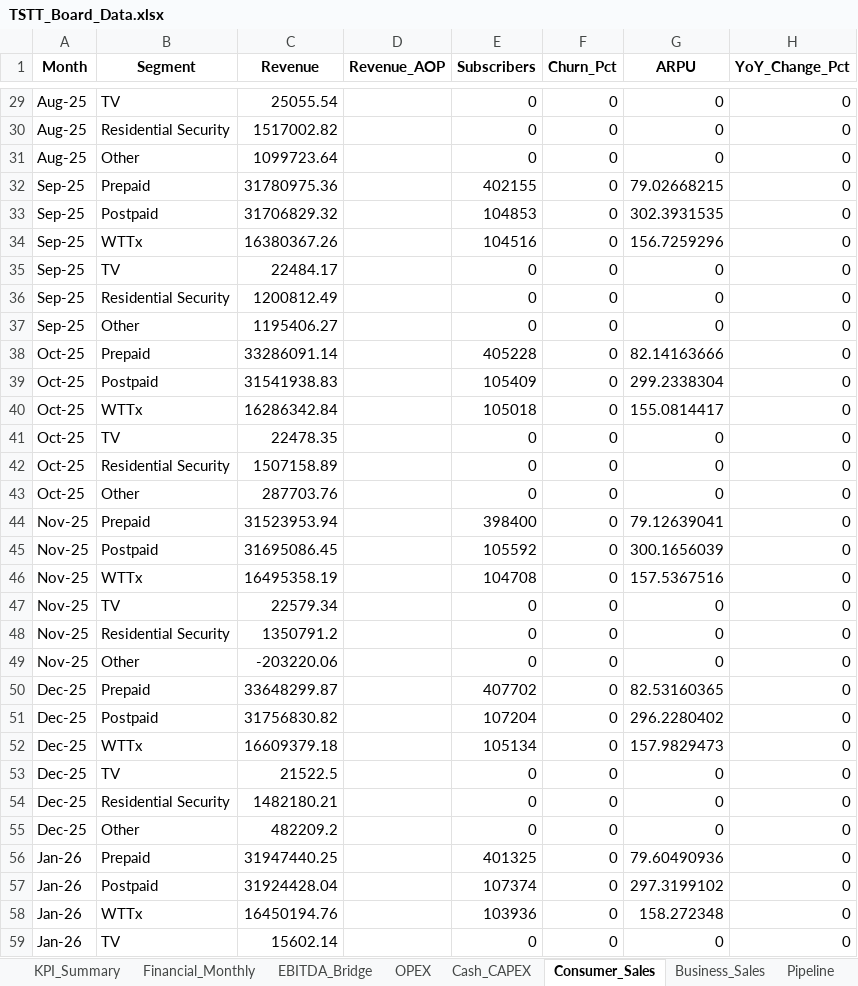
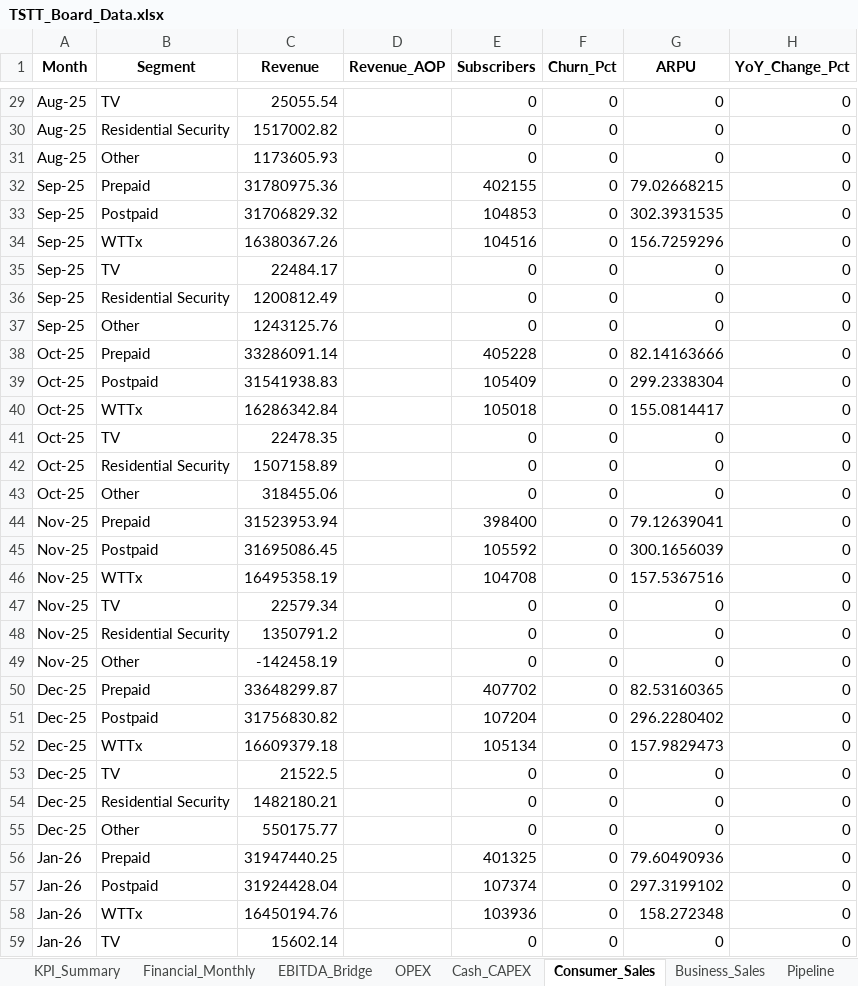
Before and after one commit to chadjsimeon/tstt-board-report, an Excel workbook: TSTT_Board_Data.xlsx, sheet Consumer_Sales, drawn as a sheet; only a part is shown, gaps mark what is left out; values as stored, in another font and other column widths than the file's, no borders; the diff covers the shown part only; the diff names each change by its address in the sheet, - before the commit and + after, or states it on an @@ line.

```diff
--- a/TSTT_Board_Data.xlsx (sheet Consumer_Sales)
+++ b/TSTT_Board_Data.xlsx (sheet Consumer_Sales)
-C31 (Revenue): 1099723.64
+C31 (Revenue): 1173605.93
-C37 (Revenue): 1195406.27
+C37 (Revenue): 1243125.76
-C43 (Revenue): 287703.76
+C43 (Revenue): 318455.06
-C49 (Revenue): -203220.06
+C49 (Revenue): -142458.19
-C55 (Revenue): 482209.2
+C55 (Revenue): 550175.77
```
Also changed, not shown: 11 edited cells elsewhere in this sheet, 2 other files.
